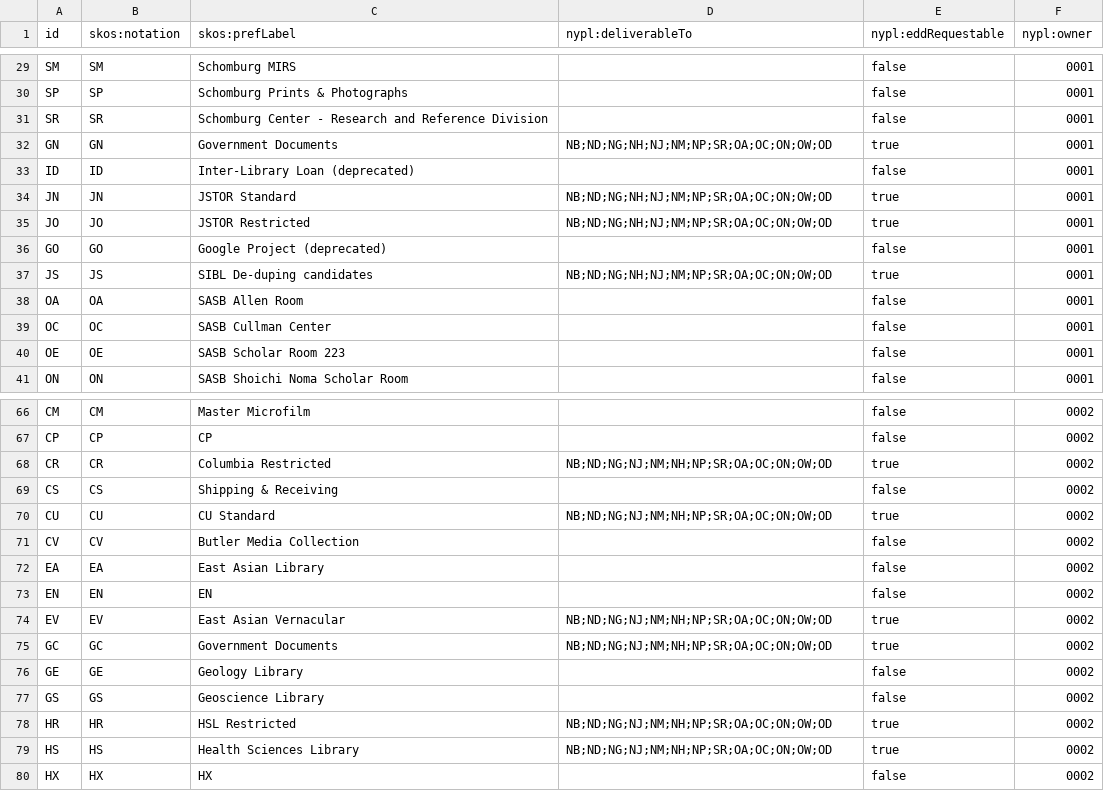
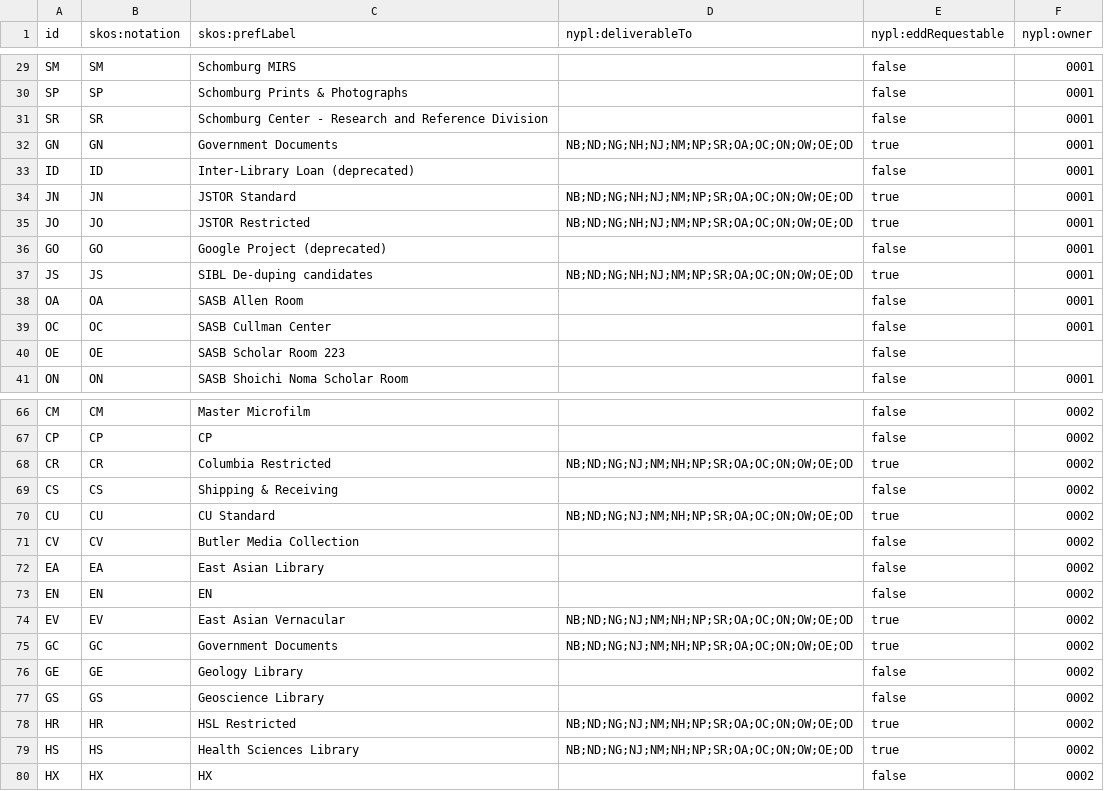
Before and after one commit to NYPL/nypl-core, a CSV file: vocabularies/csv/recapCustomerCodes.csv, drawn as a sheet; only a part is shown, gaps mark what is left out; the diff covers the shown part only.

Commit message:
add mal23 deliverableTo and recap deliverable to

```diff
--- a/vocabularies/csv/recapCustomerCodes.csv
+++ b/vocabularies/csv/recapCustomerCodes.csv
@@ -31,11 +31,11 @@ SP,SP,Schomburg Prints & Photographs,,false,0001
 SR,SR,Schomburg Center - Research and Reference Division,,false,0001
-GN,GN,Government Documents,NB;ND;NG;NH;NJ;NM;NP;SR;OA;OC;ON;OW;OD,true,0001
+GN,GN,Government Documents,NB;ND;NG;NH;NJ;NM;NP;SR;OA;OC;ON;OW;OE;OD,true,0001
 ID,ID,Inter-Library Loan (deprecated),,false,0001
-JN,JN,JSTOR Standard,NB;ND;NG;NH;NJ;NM;NP;SR;OA;OC;ON;OW;OD,true,0001
-JO,JO,JSTOR Restricted,NB;ND;NG;NH;NJ;NM;NP;SR;OA;OC;ON;OW;OD,true,0001
+JN,JN,JSTOR Standard,NB;ND;NG;NH;NJ;NM;NP;SR;OA;OC;ON;OW;OE;OD,true,0001
+JO,JO,JSTOR Restricted,NB;ND;NG;NH;NJ;NM;NP;SR;OA;OC;ON;OW;OE;OD,true,0001
 GO,GO,Google Project (deprecated),,false,0001
-JS,JS,SIBL De-duping candidates,NB;ND;NG;NH;NJ;NM;NP;SR;OA;OC;ON;OW;OD,true,0001
+JS,JS,SIBL De-duping candidates,NB;ND;NG;NH;NJ;NM;NP;SR;OA;OC;ON;OW;OE;OD,true,0001
 OA,OA,SASB Allen Room,,false,0001
 OC,OC,SASB Cullman Center,,false,0001
-OE,OE,SASB Scholar Room 223,,false,0001
+OE,OE,SASB Scholar Room 223,,false,
 ON,ON,SASB Shoichi Noma Scholar Room,,false,0001
@@ -67,5 +67,5 @@ CM,CM,Master Microfilm,,false,0002
 CP,CP,CP,,false,0002
-CR,CR,Columbia Restricted,NB;ND;NG;NJ;NM;NH;NP;SR;OA;OC;ON;OW;OD,true,0002
+CR,CR,Columbia Restricted,NB;ND;NG;NJ;NM;NH;NP;SR;OA;OC;ON;OW;OE;OD,true,0002
 CS,CS,Shipping & Receiving,,false,0002
-CU,CU,CU Standard,NB;ND;NG;NJ;NM;NH;NP;SR;OA;OC;ON;OW;OD,true,0002
+CU,CU,CU Standard,NB;ND;NG;NJ;NM;NH;NP;SR;OA;OC;ON;OW;OE;OD,true,0002
 CV,CV,Butler Media Collection,,false,0002
@@ -73,8 +73,8 @@ EA,EA,East Asian Library,,false,0002
 EN,EN,EN,,false,0002
-EV,EV,East Asian Vernacular,NB;ND;NG;NJ;NM;NH;NP;SR;OA;OC;ON;OW;OD,true,0002
-GC,GC,Government Documents,NB;ND;NG;NJ;NM;NH;NP;SR;OA;OC;ON;OW;OD,true,0002
+EV,EV,East Asian Vernacular,NB;ND;NG;NJ;NM;NH;NP;SR;OA;OC;ON;OW;OE;OD,true,0002
+GC,GC,Government Documents,NB;ND;NG;NJ;NM;NH;NP;SR;OA;OC;ON;OW;OE;OD,true,0002
 GE,GE,Geology Library,,false,0002
 GS,GS,Geoscience Library ,,false,0002
-HR,HR,HSL Restricted,NB;ND;NG;NJ;NM;NH;NP;SR;OA;OC;ON;OW;OD,true,0002
-HS,HS,Health Sciences Library,NB;ND;NG;NJ;NM;NH;NP;SR;OA;OC;ON;OW;OD,true,0002
+HR,HR,HSL Restricted,NB;ND;NG;NJ;NM;NH;NP;SR;OA;OC;ON;OW;OE;OD,true,0002
+HS,HS,Health Sciences Library,NB;ND;NG;NJ;NM;NH;NP;SR;OA;OC;ON;OW;OE;OD,true,0002
 HX,HX,HX,,false,0002
```
Also changed, not shown: 26 edited cells elsewhere in this file, vocabularies/csv/locations.csv, 2 other files.
